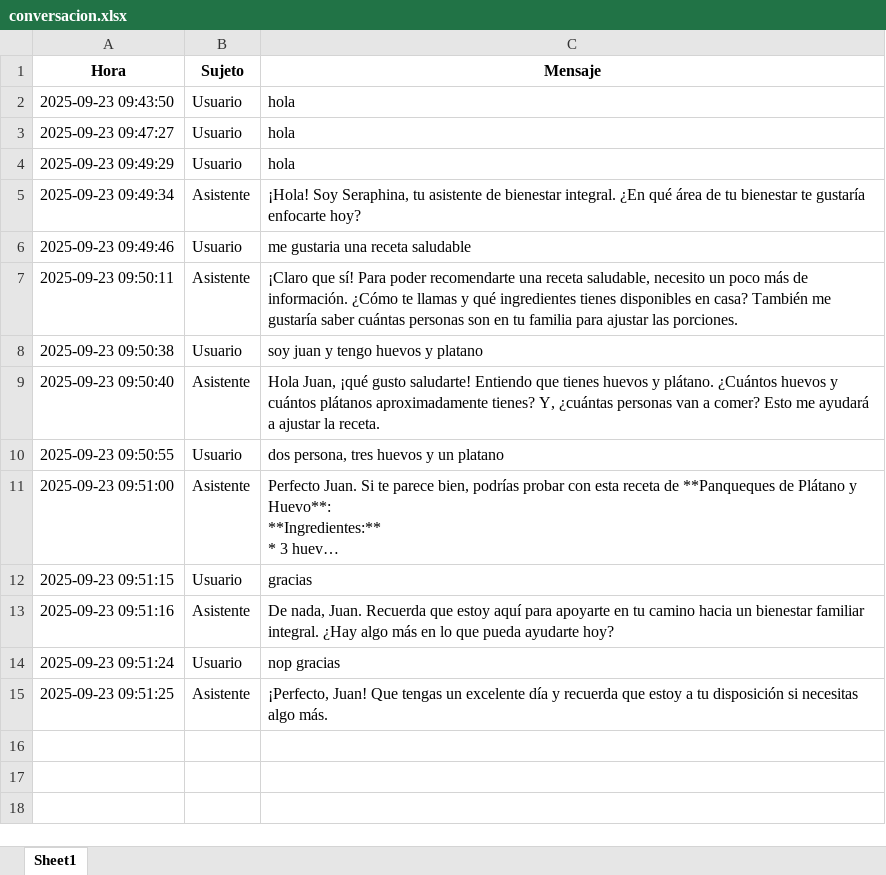
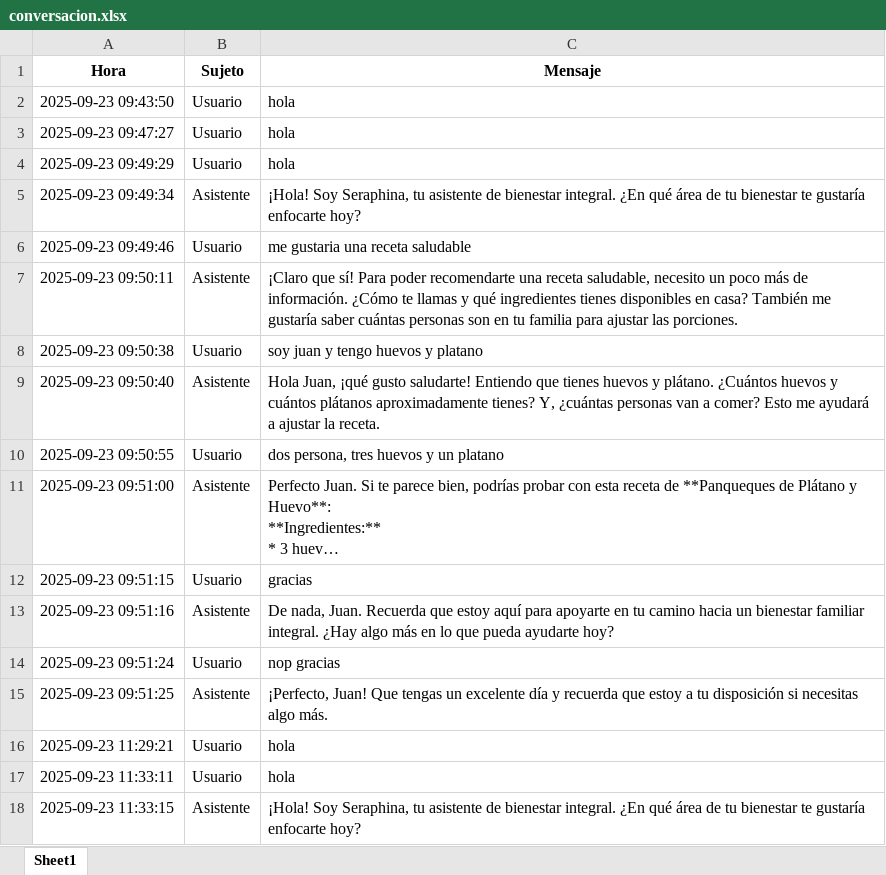
Before and after one commit to cjalvaradorocha-jpg/gemini, an Excel workbook: conversacion.xlsx, sheet Sheet1, drawn as a sheet; long unchanged cells end in …; values as stored, in another font and other column widths than the file's, no borders; the diff names each change by its address in the sheet, - before the commit and + after, or states it on an @@ line.

```diff
--- a/conversacion.xlsx (sheet Sheet1)
+++ b/conversacion.xlsx (sheet Sheet1)
+row 16: 2025-09-23 11:29:21 | Usuario | hola
+row 17: 2025-09-23 11:33:11 | Usuario | hola
+row 18: 2025-09-23 11:33:15 | Asistente | ¡Hola! Soy Seraphina, tu asistente de bienestar integral. ¿En qué área de tu bienestar te gustaría enfocarte hoy?
```
Also changed, not shown: 1 other file.
